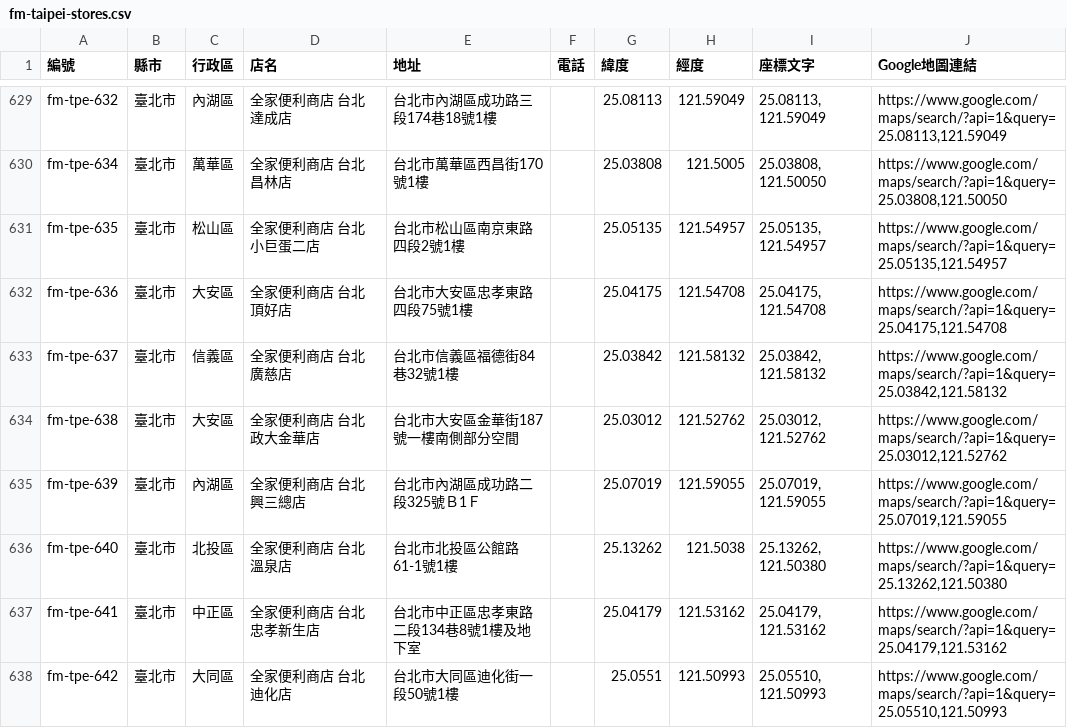
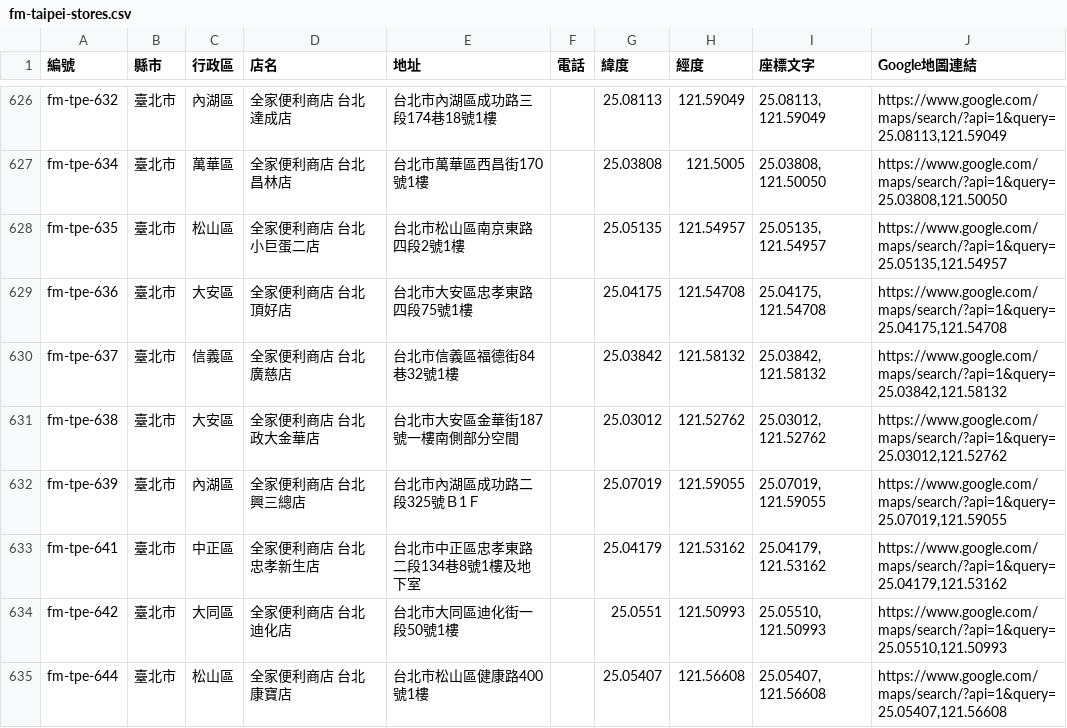
Before and after one commit to kairosvector/kairosvector.github.io, a CSV file: app/public/events/fm-taipei-stores.csv, drawn as a sheet; only a part is shown, gaps mark what is left out; the shorter side is filled out with more unchanged rows; the diff covers the shown part only.

Commit message:
fix(fm): delete 7 closed stores in Beitou and Zhongshan districts (total 679 stores)

```diff
--- a/app/public/events/fm-taipei-stores.csv
+++ b/app/public/events/fm-taipei-stores.csv
@@ -635,3 +632,2 @@ fm-tpe-638,臺北市,大安區,全家便利商店 台北政大金華店,台北
 fm-tpe-639,臺北市,內湖區,全家便利商店 台北興三總店,台北市內湖區成功路二段325號Ｂ1Ｆ,,25.07019,121.59055,"25.07019, 121.59055","https://www.google.com/maps/search/?api=1&query=25.07019,121.59055"
-fm-tpe-640,臺北市,北投區,全家便利商店 台北溫泉店,台北市北投區公館路61-1號1樓,,25.13262,121.5038,"25.13262, 121.50380","https://www.google.com/maps/search/?api=1&query=25.13262,121.50380"
 fm-tpe-641,臺北市,中正區,全家便利商店 台北忠孝新生店,台北市中正區忠孝東路二段134巷8號1樓及地下室,,25.04179,121.53162,"25.04179, 121.53162","https://www.google.com/maps/search/?api=1&query=25.04179,121.53162"
```
Also changed, not shown: 6 removed rows elsewhere in this file, tools/data/familymart/fm-taipei.csv, 7 other files.
